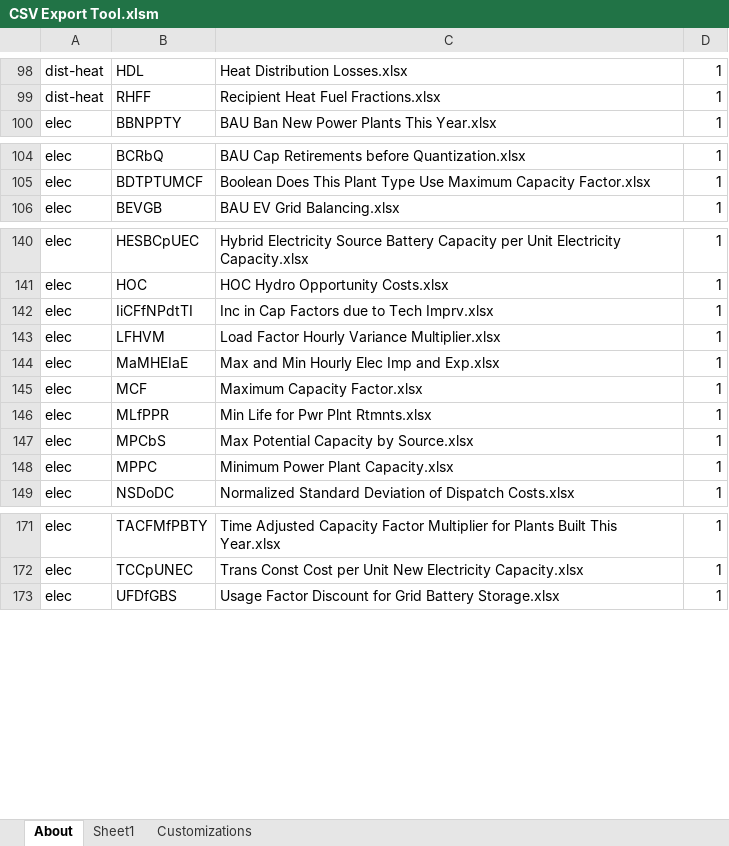
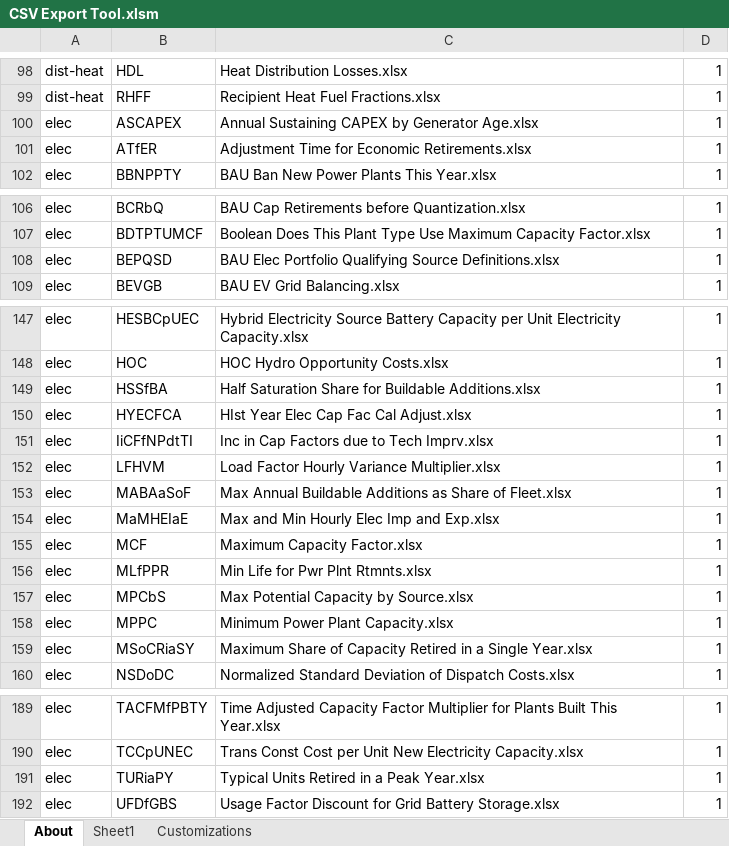
Before and after one commit to EnergyInnovation/eps-southkorea, an Excel workbook: InputData/CSV Export Tool.xlsm, sheet About, drawn as a sheet; only a part is shown, gaps mark what is left out; values as stored, in another font and other column widths than the file's, no borders; charts and pictures and conditional formats not drawn; the diff covers the shown part only; the diff names each change by its address in the sheet, - before the commit and + after, or states it on an @@ line.

```diff
--- a/InputData/CSV Export Tool.xlsm (sheet About)
+++ b/InputData/CSV Export Tool.xlsm (sheet About)
+row 100: elec | ASCAPEX | Annual Sustaining CAPEX by Generator Age.xlsx | 1
+row 101: elec | ATfER | Adjustment Time for Economic Retirements.xlsx | 1
+row 108: elec | BEPQSD | BAU Elec Portfolio Qualifying Source Definitions.xlsx | 1
+row 149: elec | HSSfBA | Half Saturation Share for Buildable Additions.xlsx | 1
+row 150: elec | HYECFCA | HIst Year Elec Cap Fac Cal Adjust.xlsx | 1
+row 153: elec | MABAaSoF | Max Annual Buildable Additions as Share of Fleet.xlsx | 1
+row 159: elec | MSoCRiaSY | Maximum Share of Capacity Retired in a Single Year.xlsx | 1
+row 191: elec | TURiaPY | Typical Units Retired in a Peak Year.xlsx | 1
```
Also changed, not shown: 12 added rows and 1 removed row elsewhere in this sheet, sheet Sheet1, formulas that keep their value, 13 other files.
